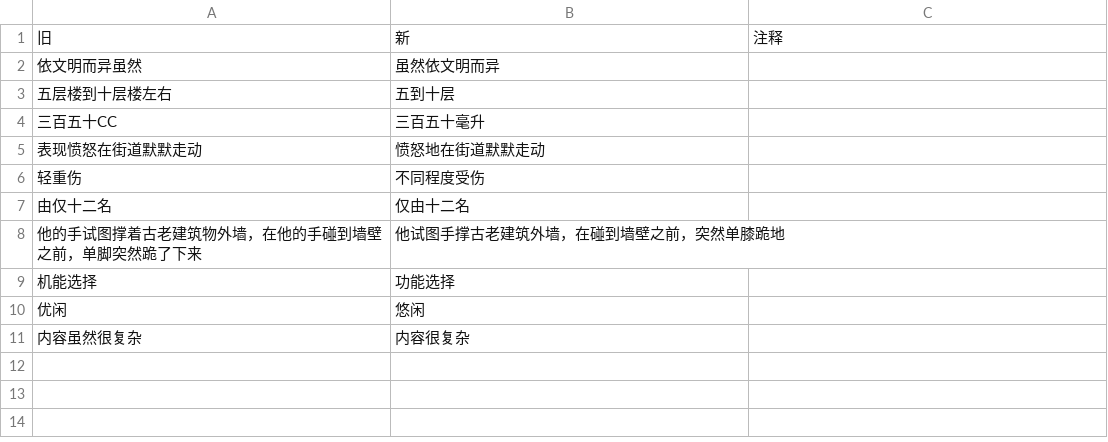
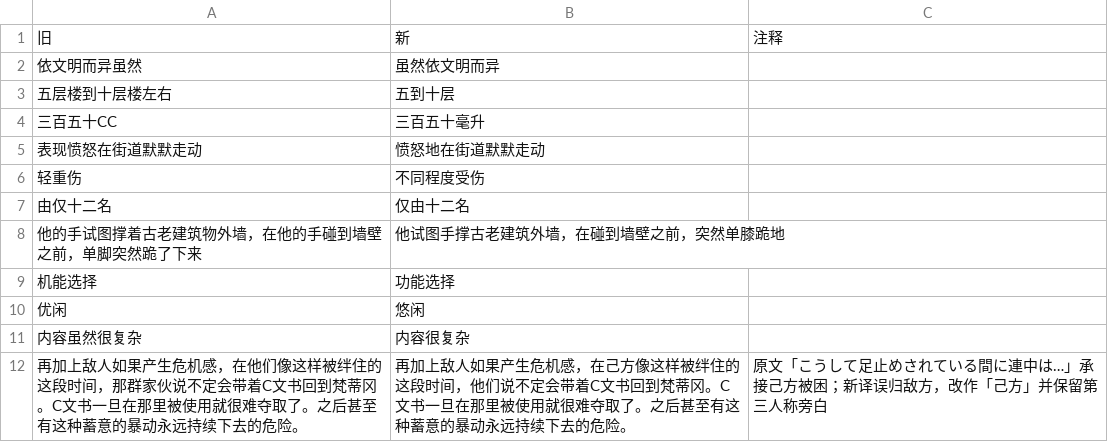
Before and after one commit to CCXXXI/index-Y, a TSV file: rules/【S1_15】某魔法的禁书目录 14.tsv, drawn as a sheet; the diff names each change by its address in the sheet, - before the commit and + after, or states it on an @@ line.

```diff
--- a/rules/【S1_15】某魔法的禁书目录 14.tsv
+++ b/rules/【S1_15】某魔法的禁书目录 14.tsv
+row 12: 再加上敌人如果产生危机感，在他们像这样被绊住的这段时间，那群家伙说不定会带着C文书回到梵蒂冈。C文书一旦在那里被使用就很难夺取了。之后甚至有这种蓄意的暴动永远持续下去的危险。 | 再加上敌人如果产生危机感，在己方像这样被绊住的这段时间，他们说不定会带着C文书回到梵蒂冈。C文书一旦在那里被使用就很难夺取了。之后甚至有这种蓄意的暴动永远持续下去的危险。 | 原文「こうして足止めされている間に連中は…」承接己方被困；新译误归敌方，改作「己方」并保留第三人称旁白
```
Also changed, not shown: rules/【S1_04】某魔法的禁书目录 04.tsv, rules/【S1_18】某魔法的禁书目录 SS2.tsv, 19 other files.
